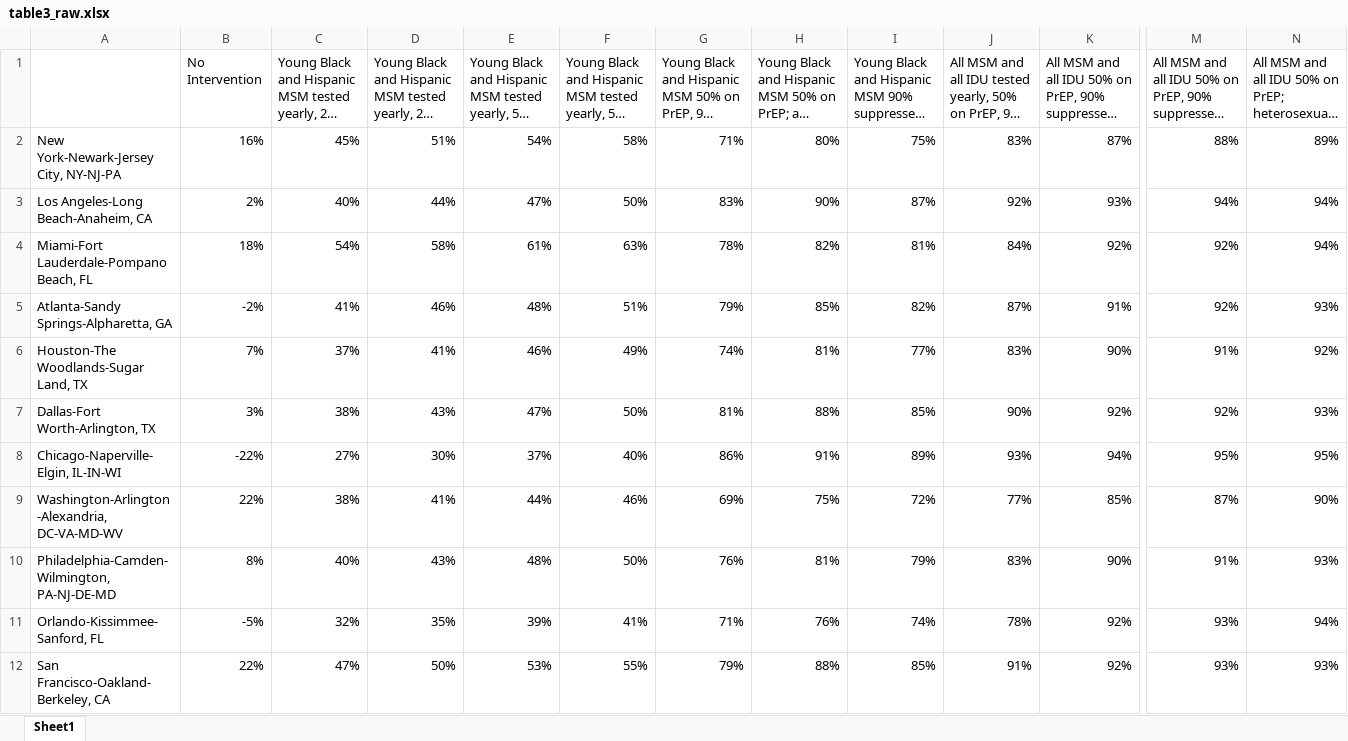
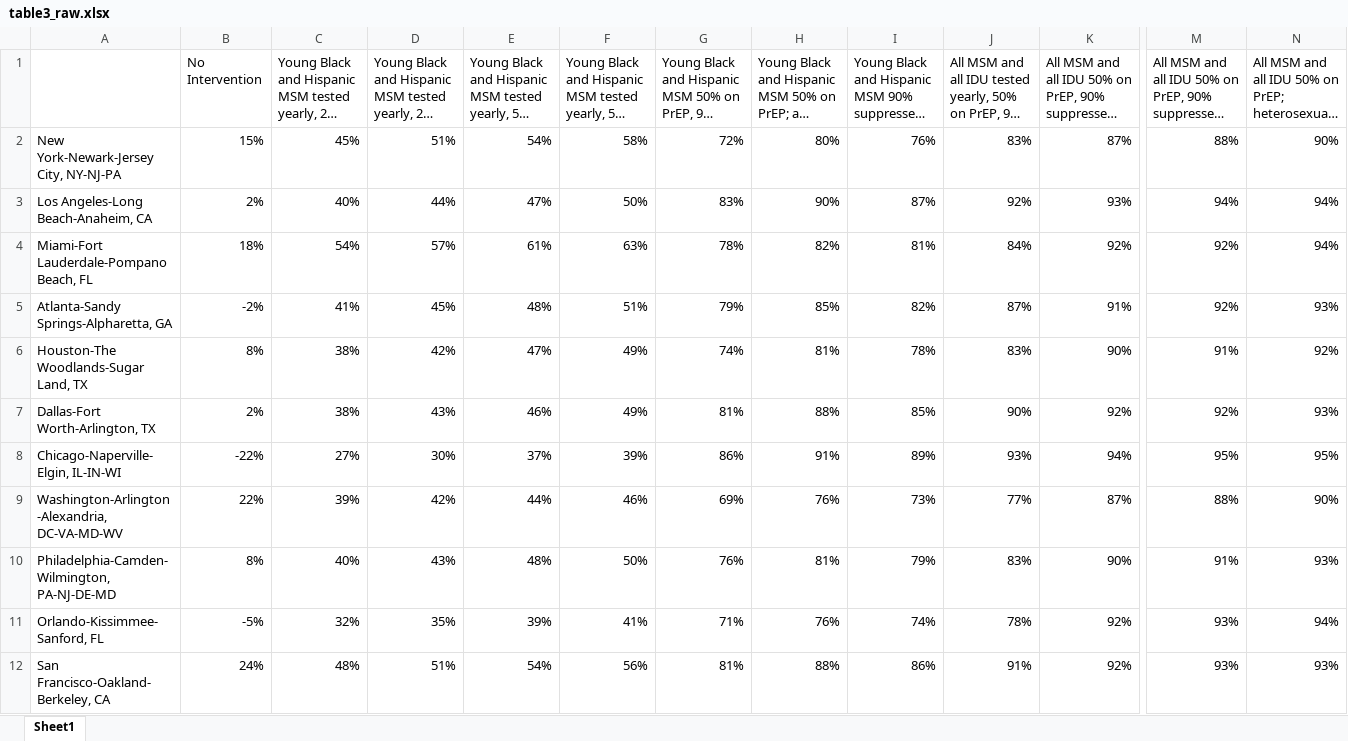
Before and after one commit to tfojo1/ending_hiv, an Excel workbook: results/table3_raw.xlsx, sheet Sheet1, drawn as a sheet; only a part is shown, gaps mark what is left out; long unchanged cells end in …; values as stored, in another font and other column widths than the file's, no cell formats; the diff covers the shown part only; the diff names each change by its address in the sheet, - before the commit and + after, or states it on an @@ line.

```diff
--- a/results/table3_raw.xlsx (sheet Sheet1)
+++ b/results/table3_raw.xlsx (sheet Sheet1)
-B2 (No Intervention): 16%
+B2 (No Intervention): 15%
-G2: 71%
+G2: 72%
-I2: 75%
+I2: 76%
-N2: 89%
+N2: 90%
-D4: 58%
+D4: 57%
-D5: 46%
+D5: 45%
-B6 (No Intervention): 7%
+B6 (No Intervention): 8%
-C6: 37%
+C6: 38%
-D6: 41%
+D6: 42%
-E6: 46%
+E6: 47%
-I6: 77%
+I6: 78%
-B7 (No Intervention): 3%
+B7 (No Intervention): 2%
-E7: 47%
+E7: 46%
-F7: 50%
+F7: 49%
-F8: 40%
+F8: 39%
-C9: 38%
+C9: 39%
-D9: 41%
+D9: 42%
-H9: 75%
+H9: 76%
-I9: 72%
+I9: 73%
-K9: 85%
+K9: 87%
-M9: 87%
+M9: 88%
-B12 (No Intervention): 22%
+B12 (No Intervention): 24%
-C12: 47%
+C12: 48%
-D12: 50%
+D12: 51%
-E12: 53%
+E12: 54%
-F12: 55%
+F12: 56%
-G12: 79%
+G12: 81%
-I12: 85%
+I12: 86%
```
Also changed, not shown: 1 added row and 231 edited cells elsewhere in this sheet, cell formats, 35 other files.
